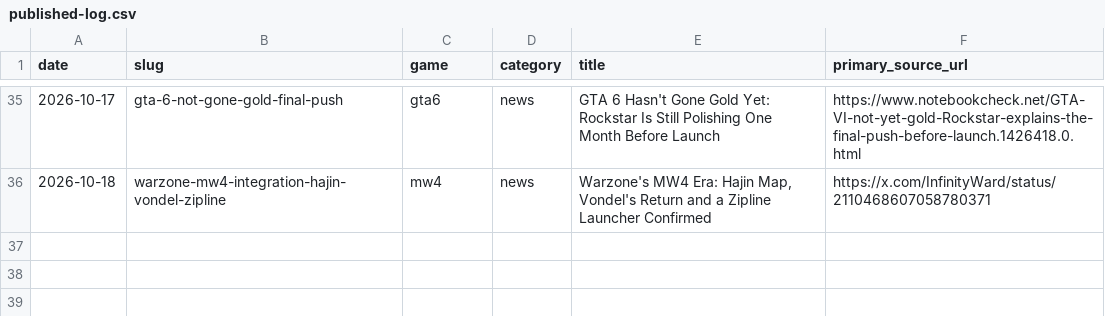
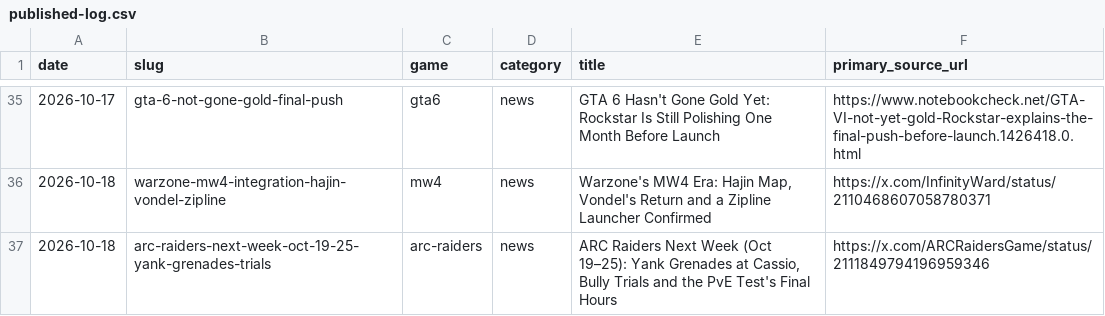
Before and after one commit to SDK432/earlyloot, a CSV file: content/published-log.csv, drawn as a sheet; only a part is shown, gaps mark what is left out.

Commit message:
News: ARC Raiders next week Oct 19-25 - Yank Grenades, Trials, PvE test ends

```diff
--- a/content/published-log.csv
+++ b/content/published-log.csv
@@ -36 +36,2 @@ date,slug,game,category,title,primary_source_url
 2026-10-18,warzone-mw4-integration-hajin-vondel-zipline,mw4,news,"Warzone's MW4 Era: Hajin Map, Vondel's Return and a Zipline Launcher Confirmed",https://x.com/InfinityWard/status/2110468607058780371
+2026-10-18,arc-raiders-next-week-oct-19-25-yank-grenades-trials,arc-raiders,news,"ARC Raiders Next Week (Oct 19–25): Yank Grenades at Cassio, Bully Trials and the PvE Test's Final Hours",https://x.com/ARCRaidersGame/status/2111849794196959346
```
Also changed, not shown: 2 other files.
